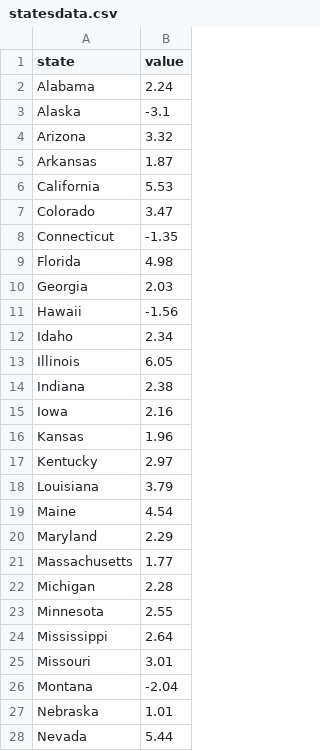
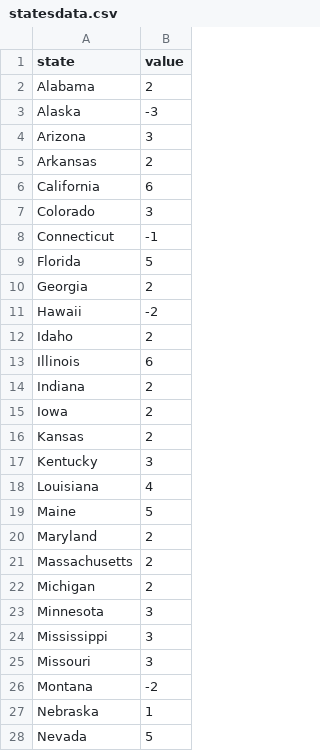
Before and after one commit to shivathudi/flights-choropleth, a CSV file: statesdata.csv, drawn as a sheet; only a part is shown; the diff covers the shown part only.

```diff
--- a/statesdata.csv
+++ b/statesdata.csv
@@ -1,28 +1,28 @@
 state,value
-Alabama,2.24
-Alaska,-3.1
-Arizona,3.32
-Arkansas,1.87
-California,5.53
-Colorado,3.47
-Connecticut,-1.35
-Florida,4.98
-Georgia,2.03
-Hawaii,-1.56
-Idaho,2.34
-Illinois,6.05
-Indiana,2.38
-Iowa,2.16
-Kansas,1.96
-Kentucky,2.97
-Louisiana,3.79
-Maine,4.54
-Maryland,2.29
-Massachusetts,1.77
-Michigan,2.28
-Minnesota,2.55
-Mississippi,2.64
-Missouri,3.01
-Montana,-2.04
-Nebraska,1.01
-Nevada,5.44
+Alabama,2
+Alaska,-3
+Arizona,3
+Arkansas,2
+California,6
+Colorado,3
+Connecticut,-1
+Florida,5
+Georgia,2
+Hawaii,-2
+Idaho,2
+Illinois,6
+Indiana,2
+Iowa,2
+Kansas,2
+Kentucky,3
+Louisiana,4
+Maine,5
+Maryland,2
+Massachusetts,2
+Michigan,2
+Minnesota,3
+Mississippi,3
+Missouri,3
+Montana,-2
+Nebraska,1
+Nevada,5
```
Also changed, not shown: 22 edited cells elsewhere in this file, airportsdata.csv.
